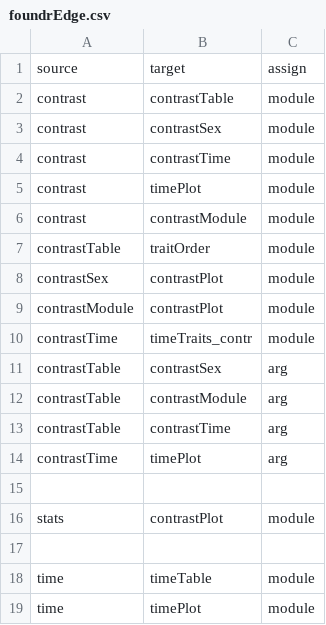
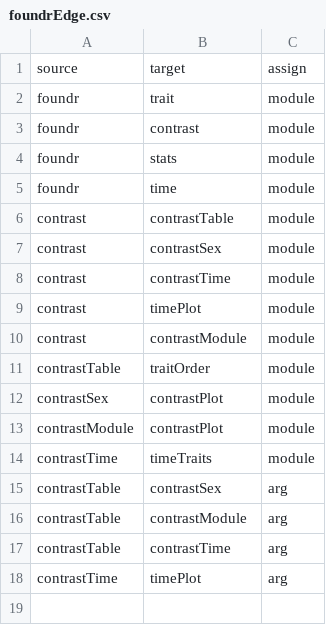
Before and after one commit to AttieLab-Systems-Genetics/foundrShiny, a CSV file: data/foundrEdge.csv, drawn as a sheet; only a part is shown; the shorter side is filled out with more unchanged rows.

```diff
--- a/data/foundrEdge.csv
+++ b/data/foundrEdge.csv
@@ -1,2 +1,6 @@
 source,target,assign
+foundr,trait,module
+foundr,contrast,module
+foundr,stats,module
+foundr,time,module
 contrast,contrastTable,module
@@ -9,3 +13,3 @@ contrastSex,contrastPlot,module
 contrastModule,contrastPlot,module
-contrastTime,timeTraits_contr,module
+contrastTime,timeTraits,module
 contrastTable,contrastSex,arg
```
Also changed, not shown: data/foundrNode.csv, 1 other file.
